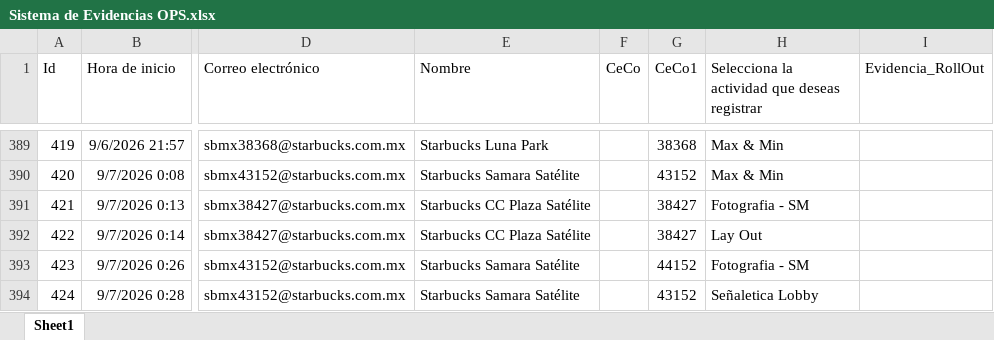
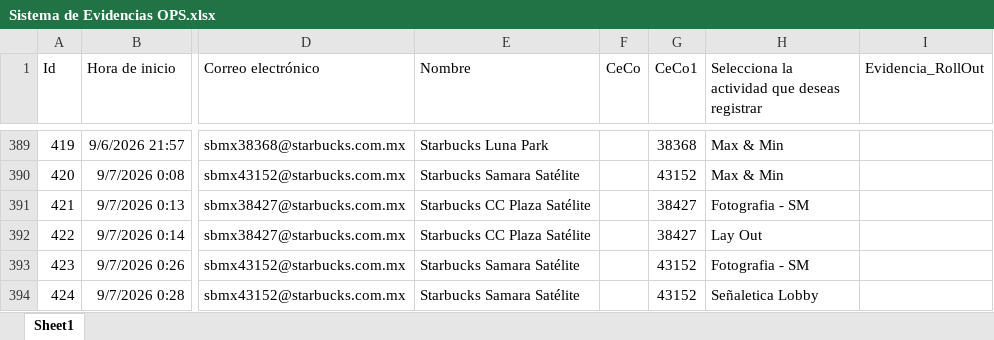
Before and after one commit to sbx-mex/Sistemas_Evidencias_Ops, an Excel workbook: cms/Sistema de Evidencias OPS.xlsx, sheet Sheet1, drawn as a sheet; only a part is shown, gaps mark what is left out; values as stored, in another font and other column widths than the file's, no borders; table styles not drawn; the diff names each change by its address in the sheet, - before the commit and + after, or states it on an @@ line.

Commit message:
Add files via upload

```diff
--- a/cms/Sistema de Evidencias OPS.xlsx (sheet Sheet1)
+++ b/cms/Sistema de Evidencias OPS.xlsx (sheet Sheet1)
-G393 (CeCo1): 44152
+G393 (CeCo1): 43152
```
